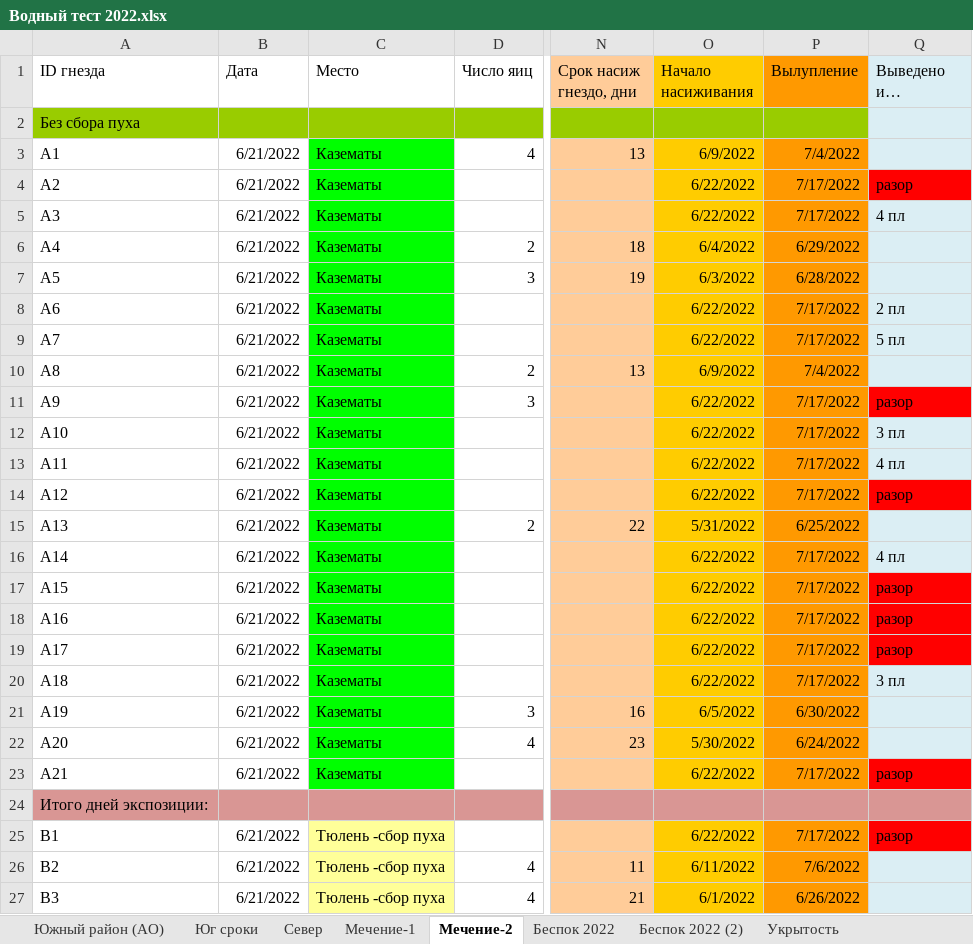
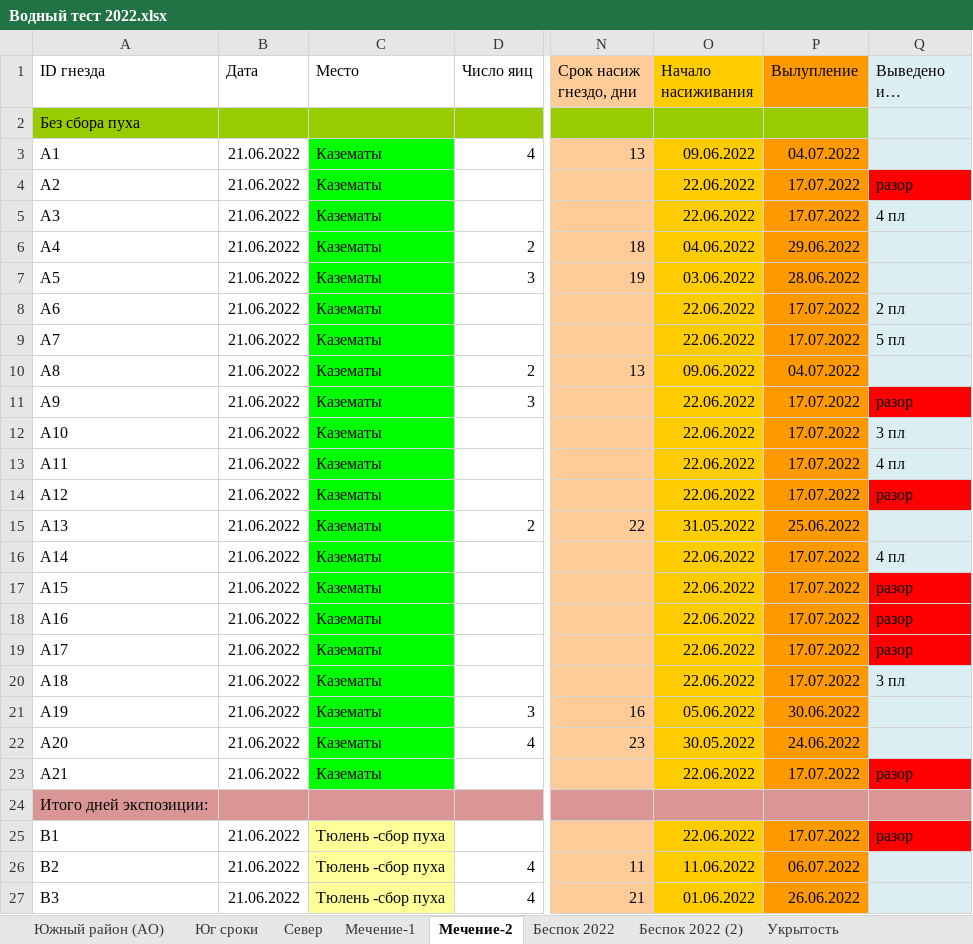
Before and after one commit to polydora/Mat_Met_Psychology, an Excel workbook: data/Водный тест 2022.xlsx, sheet Мечение-2, drawn as a sheet; only a part is shown, gaps mark what is left out; long unchanged cells end in …; values as stored, in another font and other column widths than the file's, no borders; the diff covers the shown part only; the diff names each change by its address in the sheet, - before the commit and + after, or states it on an @@ line.

```diff
--- a/data/Водный тест 2022.xlsx (sheet Мечение-2)
+++ b/data/Водный тест 2022.xlsx (sheet Мечение-2)
-B3:B23 (Дата): 6/21/2022
+B3:B23 (Дата): 21.06.2022
-O3 (Начало насиживания): 6/9/2022
+O3 (Начало насиживания): 09.06.2022
-P3 (Вылупление): 7/4/2022
+P3 (Вылупление): 04.07.2022
-O4:O5 (Начало насиживания): 6/22/2022
+O4:O5 (Начало насиживания): 22.06.2022
-P4:P5 (Вылупление): 7/17/2022
+P4:P5 (Вылупление): 17.07.2022
-O6 (Начало насиживания): 6/4/2022
+O6 (Начало насиживания): 04.06.2022
-P6 (Вылупление): 6/29/2022
+P6 (Вылупление): 29.06.2022
-O7 (Начало насиживания): 6/3/2022
+O7 (Начало насиживания): 03.06.2022
-P7 (Вылупление): 6/28/2022
+P7 (Вылупление): 28.06.2022
-O8:O9 (Начало насиживания): 6/22/2022
+O8:O9 (Начало насиживания): 22.06.2022
-P8:P9 (Вылупление): 7/17/2022
+P8:P9 (Вылупление): 17.07.2022
-O10 (Начало насиживания): 6/9/2022
+O10 (Начало насиживания): 09.06.2022
-P10 (Вылупление): 7/4/2022
+P10 (Вылупление): 04.07.2022
-O11:O14 (Начало насиживания): 6/22/2022
+O11:O14 (Начало насиживания): 22.06.2022
-P11:P14 (Вылупление): 7/17/2022
+P11:P14 (Вылупление): 17.07.2022
-O15 (Начало насиживания): 5/31/2022
+O15 (Начало насиживания): 31.05.2022
-P15 (Вылупление): 6/25/2022
+P15 (Вылупление): 25.06.2022
-O16:O20 (Начало насиживания): 6/22/2022
+O16:O20 (Начало насиживания): 22.06.2022
-P16:P20 (Вылупление): 7/17/2022
+P16:P20 (Вылупление): 17.07.2022
-O21 (Начало насиживания): 6/5/2022
+O21 (Начало насиживания): 05.06.2022
-P21 (Вылупление): 6/30/2022
+P21 (Вылупление): 30.06.2022
-O22 (Начало насиживания): 5/30/2022
+O22 (Начало насиживания): 30.05.2022
-P22 (Вылупление): 6/24/2022
+P22 (Вылупление): 24.06.2022
-O23 (Начало насиживания): 6/22/2022
+O23 (Начало насиживания): 22.06.2022
-P23 (Вылупление): 7/17/2022
+P23 (Вылупление): 17.07.2022
-B25:B27 (Дата): 6/21/2022
+B25:B27 (Дата): 21.06.2022
-O25 (Начало насиживания): 6/22/2022
+O25 (Начало насиживания): 22.06.2022
-P25 (Вылупление): 7/17/2022
+P25 (Вылупление): 17.07.2022
-O26 (Начало насиживания): 6/11/2022
+O26 (Начало насиживания): 11.06.2022
-P26 (Вылупление): 7/6/2022
+P26 (Вылупление): 06.07.2022
-O27 (Начало насиживания): 6/1/2022
+O27 (Начало насиживания): 01.06.2022
-P27 (Вылупление): 6/26/2022
+P27 (Вылупление): 26.06.2022
```
Also changed, not shown: 1120 edited cells elsewhere in this sheet, sheet Мечение-1, sheet Беспок 2022 (2), sheet Беспок 2022, sheet Мечение-2 2021, sheet Север, sheet Южный район (АО), 1 more sheet, hidden cells, charts or pictures, 4 other files.
